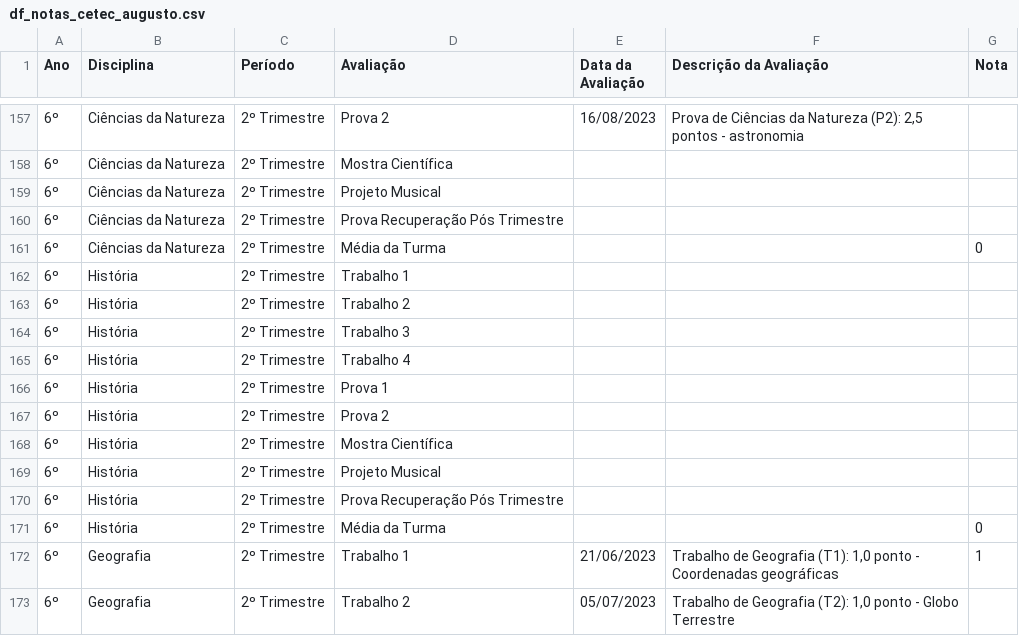
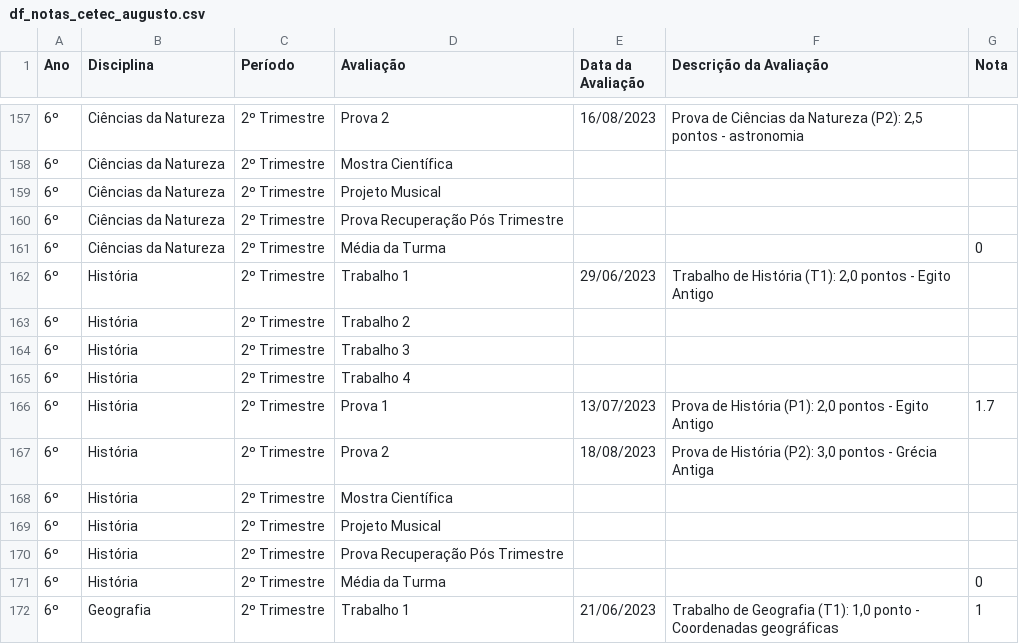
Before and after one commit to mauriciopassos/notas_cetec_augusto, a CSV file: src/df_notas_cetec_augusto.csv, drawn as a sheet; only a part is shown, gaps mark what is left out; the shorter side is filled out with more unchanged rows.

Commit message:
upload new csv data

```diff
--- a/src/df_notas_cetec_augusto.csv
+++ b/src/df_notas_cetec_augusto.csv
@@ -161,3 +161,3 @@ Ano,Disciplina,Período,Avaliação,Data da Avaliação,Descrição da Avaliaç
 6º,Ciências da Natureza,2º Trimestre,Média da Turma,,,0
-6º,História,2º Trimestre,Trabalho 1,,,
+6º,História,2º Trimestre,Trabalho 1,29/06/2023,"Trabalho de História (T1): 2,0 pontos - Egito Antigo",
 6º,História,2º Trimestre,Trabalho 2,,,
@@ -165,4 +165,4 @@ Ano,Disciplina,Período,Avaliação,Data da Avaliação,Descrição da Avaliaç
 6º,História,2º Trimestre,Trabalho 4,,,
-6º,História,2º Trimestre,Prova 1,,,
-6º,História,2º Trimestre,Prova 2,,,
+6º,História,2º Trimestre,Prova 1,13/07/2023,"Prova de História (P1): 2,0 pontos - Egito Antigo",1.7
+6º,História,2º Trimestre,Prova 2,18/08/2023,"Prova de História (P2): 3,0 pontos - Grécia Antiga",
 6º,História,2º Trimestre,Mostra Científica,,,
```
Also changed, not shown: 1 other file.
